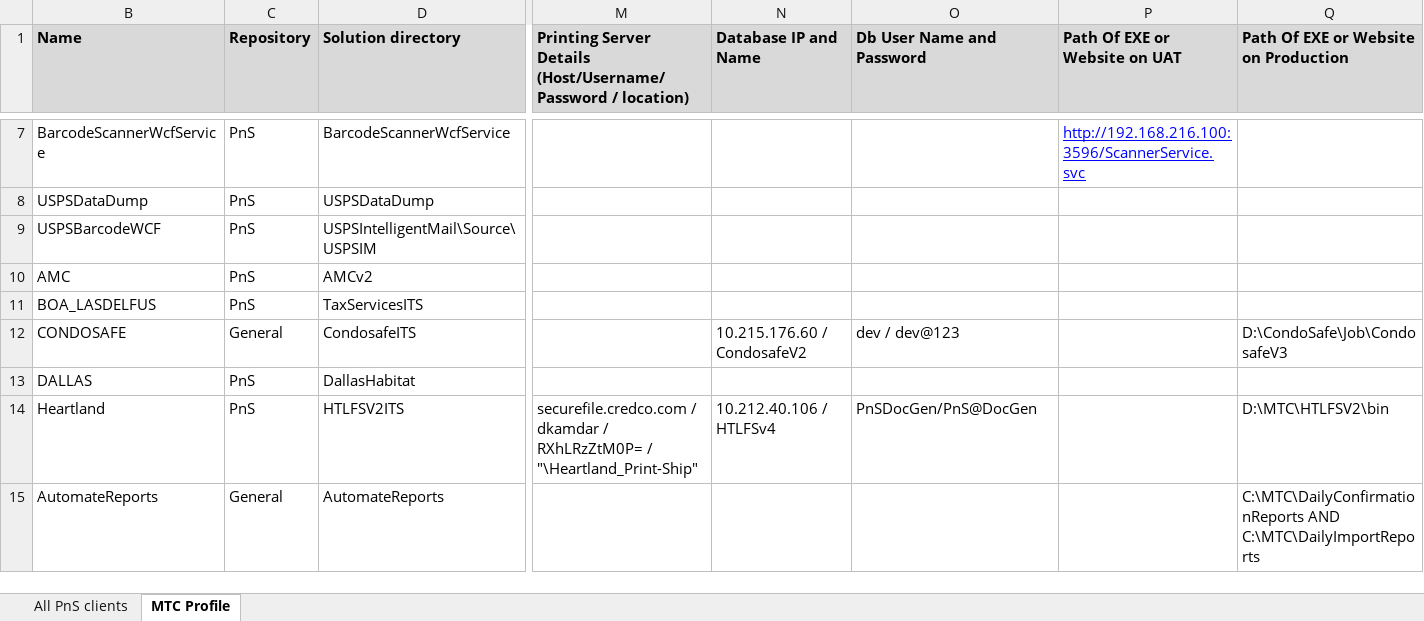
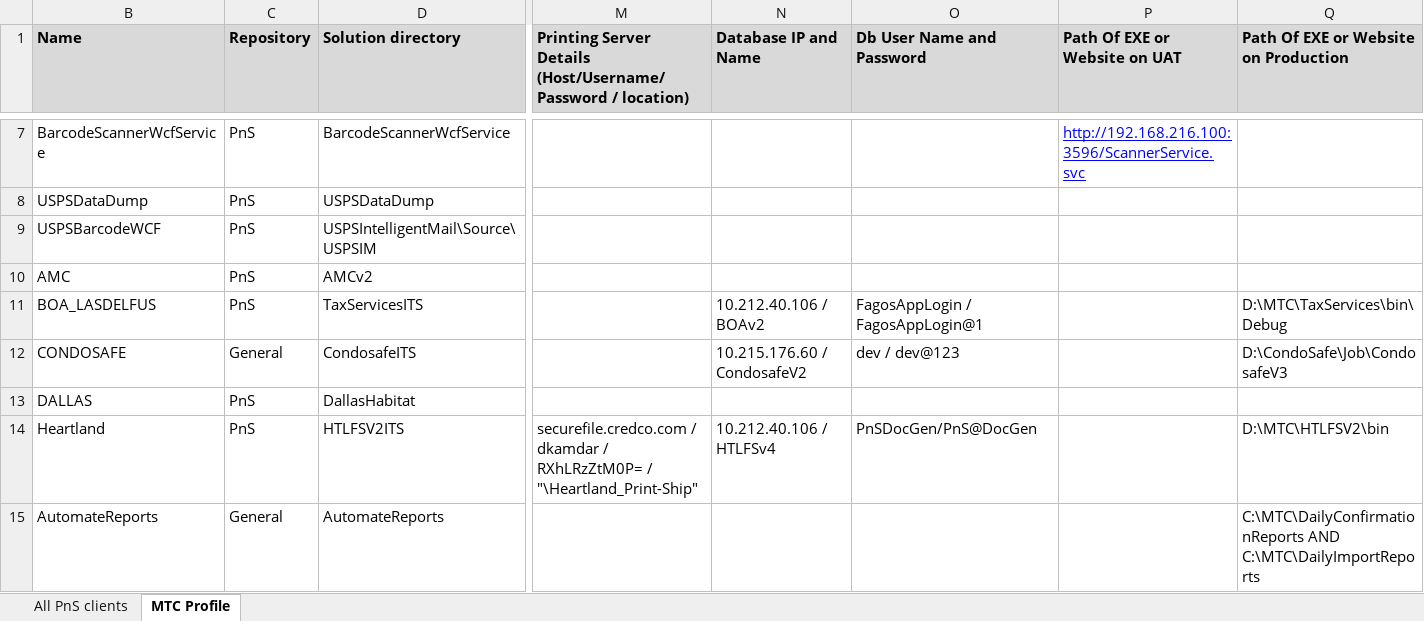
Before and after one commit to kaushikraj302000-glitch/AuthoMail-Cotality, an Excel workbook: docs/MTC projects detail.xlsx, sheet MTC Profile, drawn as a sheet; only a part is shown, gaps mark what is left out; values as stored, in another font and other column widths than the file's, no borders; the diff names each change by its address in the sheet, - before the commit and + after, or states it on an @@ line.

Commit message:
information updated for Dallas and BOA project

```diff
--- a/docs/MTC projects detail.xlsx (sheet MTC Profile)
+++ b/docs/MTC projects detail.xlsx (sheet MTC Profile)
-N11 (Database IP and Name): (empty)
+N11 (Database IP and Name): 10.212.40.106 / BOAv2
-O11 (Db User Name and Password): (empty)
+O11 (Db User Name and Password): FagosAppLogin / FagosAppLogin@1
-Q11: (empty)
+Q11: D:\MTC\TaxServices\bin\Debug
```
